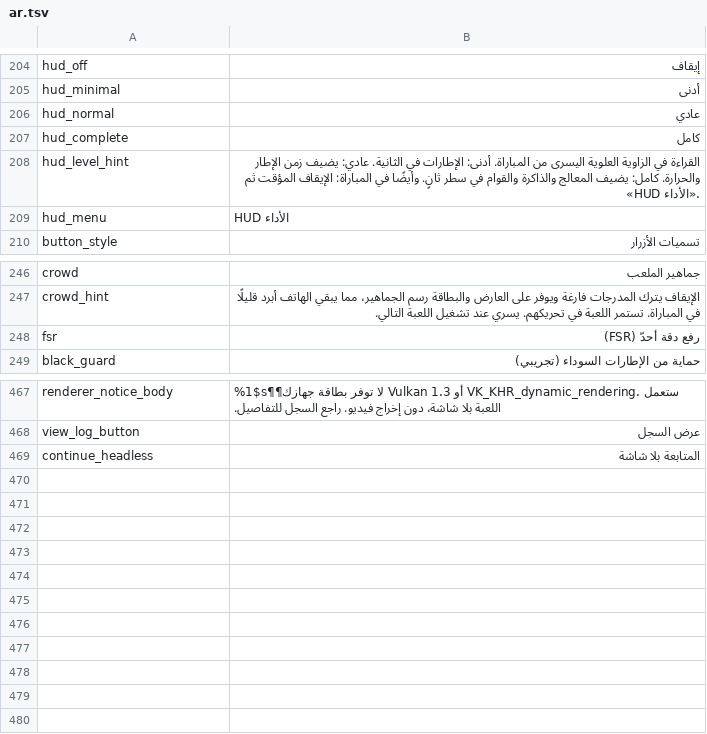
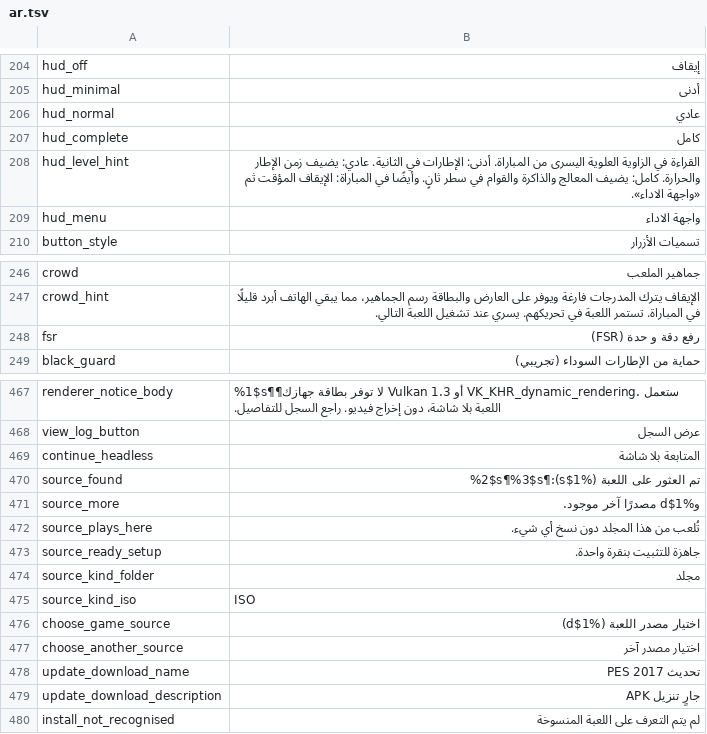
Before and after one commit to Zeydann/pes2017_recomp, a TSV file: tools/i18n/ar.tsv, drawn as a sheet; only a part is shown, gaps mark what is left out.

```diff
--- a/tools/i18n/ar.tsv
+++ b/tools/i18n/ar.tsv
@@ -207,4 +207,4 @@ hud_normal	عادي
 hud_complete	كامل
-hud_level_hint	القراءة في الزاوية العلوية اليسرى من المباراة. أدنى: الإطارات في الثانية. عادي: يضيف زمن الإطار والحرارة. كامل: يضيف المعالج والذاكرة والقوام في سطر ثانٍ. وأيضًا في المباراة: الإيقاف المؤقت ثم «HUD الأداء».
-hud_menu	HUD الأداء
+hud_level_hint	القراءة في الزاوية العلوية اليسرى من المباراة. أدنى: الإطارات في الثانية. عادي: يضيف زمن الإطار والحرارة. كامل: يضيف المعالج والذاكرة والقوام في سطر ثانٍ. وأيضًا في المباراة: الإيقاف المؤقت ثم «واجهة الاداء».
+hud_menu	واجهة الاداء
 button_style	تسميات الأزرار
@@ -247,3 +247,3 @@ crowd	جماهير الملعب
 crowd_hint	الإيقاف يترك المدرجات فارغة ويوفر على العارض والبطاقة رسم الجماهير، مما يبقي الهاتف أبرد قليلًا في المباراة. تستمر اللعبة في تحريكهم. يسري عند تشغيل اللعبة التالي.
-fsr	رفع دقة أحدّ (FSR)
+fsr	رفع دقة و حدة (FSR)
 black_guard	حماية من الإطارات السوداء (تجريبي)
@@ -469 +469,12 @@ view_log_button	عرض السجل
 continue_headless	المتابعة بلا شاشة
+source_found	تم العثور على اللعبة (%1$s):¶%2$s¶%3$s
+source_more	و%1$d مصدرًا آخر موجود.
+source_plays_here	تُلعب من هذا المجلد دون نسخ أي شيء.
+source_ready_setup	جاهزة للتثبيت بنقرة واحدة.
+source_kind_folder	مجلد
+source_kind_iso	ISO
+choose_game_source	اختيار مصدر اللعبة (%1$d)
+choose_another_source	اختيار مصدر آخر
+update_download_name	تحديث PES 2017
+update_download_description	جارٍ تنزيل APK
+install_not_recognised	لم يتم التعرف على اللعبة المنسوخة
```
Also changed, not shown: tools/i18n/es.tsv, tools/i18n/fr.tsv, 17 other files.
